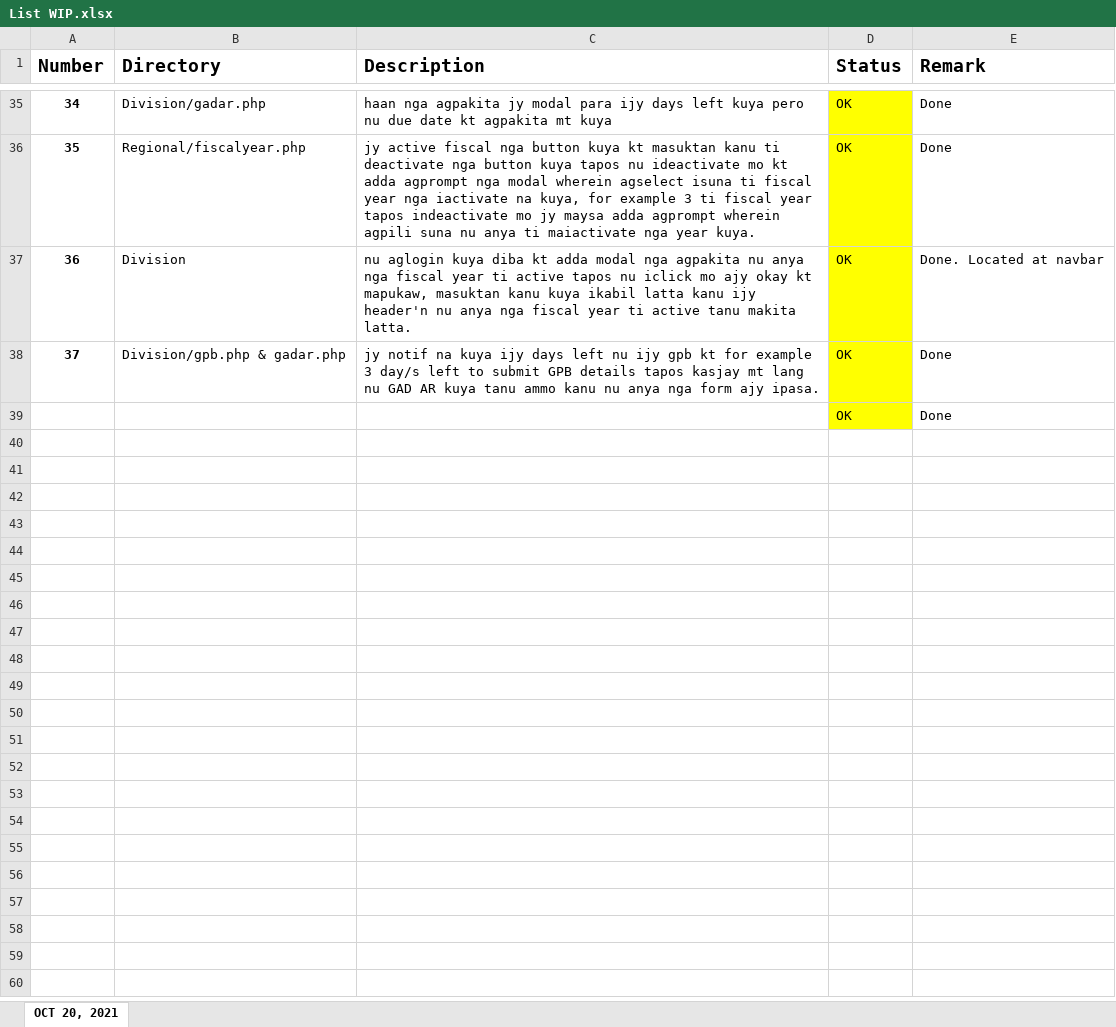
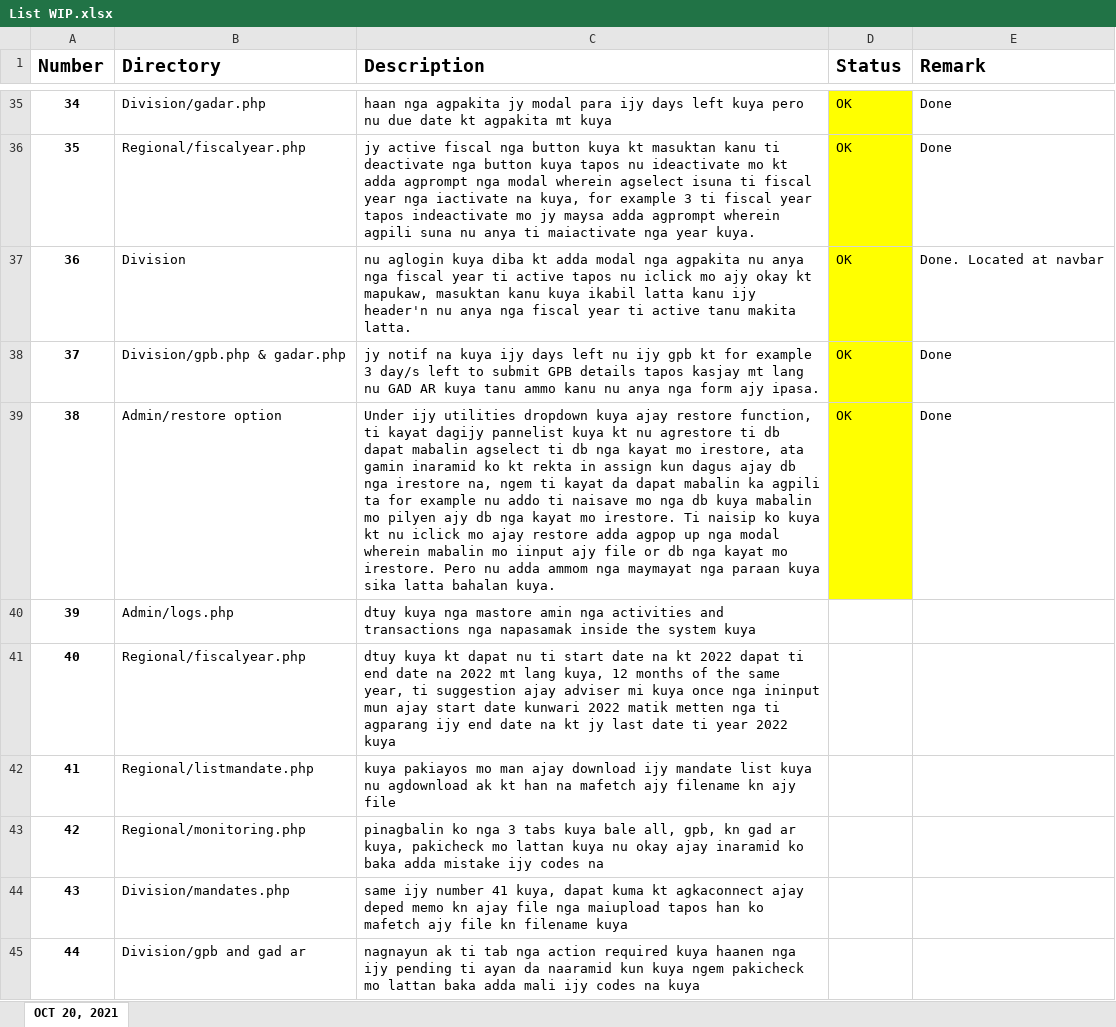
Before and after one commit to jayseeh/GAD_System, an Excel workbook: List WIP.xlsx, sheet OCT 20, 2021, drawn as a sheet; only a part is shown, gaps mark what is left out; values as stored, in another font and other column widths than the file's, no borders; the diff names each change by its address in the sheet, - before the commit and + after, or states it on an @@ line.

Commit message:
updated list

```diff
--- a/List WIP.xlsx (sheet OCT 20, 2021)
+++ b/List WIP.xlsx (sheet OCT 20, 2021)
@@ column A (Number) renumbered in row 39 @@
-B39 (Directory): (empty)
+B39 (Directory): Admin/restore option
-C39 (Description): (empty)
+C39 (Description): Under ijy utilities dropdown kuya ajay restore function, ti kayat dagijy pannelist kuya kt nu agrestore ti db dapat mabalin agselect ti db nga kayat mo irestore, ata gamin inaramid ko kt rekta in assign kun dagus ajay db nga irestore na, ngem ti kayat da dapat mabalin ka agpili ta for example nu addo ti naisave mo nga db kuya mabalin mo pilyen ajy db nga kayat mo irestore. Ti naisip ko kuya kt nu iclick mo ajay restore adda agpop up nga modal wherein mabalin mo iinput ajy file or db nga kayat mo irestore. Pero nu adda ammom nga maymayat nga paraan kuya sika latta bahalan kuya.
+row 40: 39 | Admin/logs.php | dtuy kuya nga mastore amin nga activities and transactions nga napasamak inside the system kuya
+row 41: 40 | Regional/fiscalyear.php | dtuy kuya kt dapat nu ti start date na kt 2022 dapat ti end date na 2022 mt lang kuya, 12 months of the same year, ti suggestion ajay adviser mi kuya once nga ininput mun ajay start date kunwari 2022 matik metten nga ti agparang ijy end date na kt jy last date ti year 2022 kuya
+row 42: 41 | Regional/listmandate.php | kuya pakiayos mo man ajay download ijy mandate list kuya nu agdownload ak kt han na mafetch ajy filename kn ajy file
+row 43: 42 | Regional/monitoring.php | pinagbalin ko nga 3 tabs kuya bale all, gpb, kn gad ar kuya, pakicheck mo lattan kuya nu okay ajay inaramid ko baka adda mistake ijy codes na
+row 44: 43 | Division/mandates.php | same ijy number 41 kuya, dapat kuma kt agkaconnect ajay deped memo kn ajay file nga maiupload tapos han ko mafetch ajy file kn filename kuya
+row 45: 44 | Division/gpb and gad ar | nagnayun ak ti tab nga action required kuya haanen nga ijy pending ti ayan da naaramid kun kuya ngem pakicheck mo lattan baka adda mali ijy codes na kuya
```
Also changed, not shown: 52 other files.
